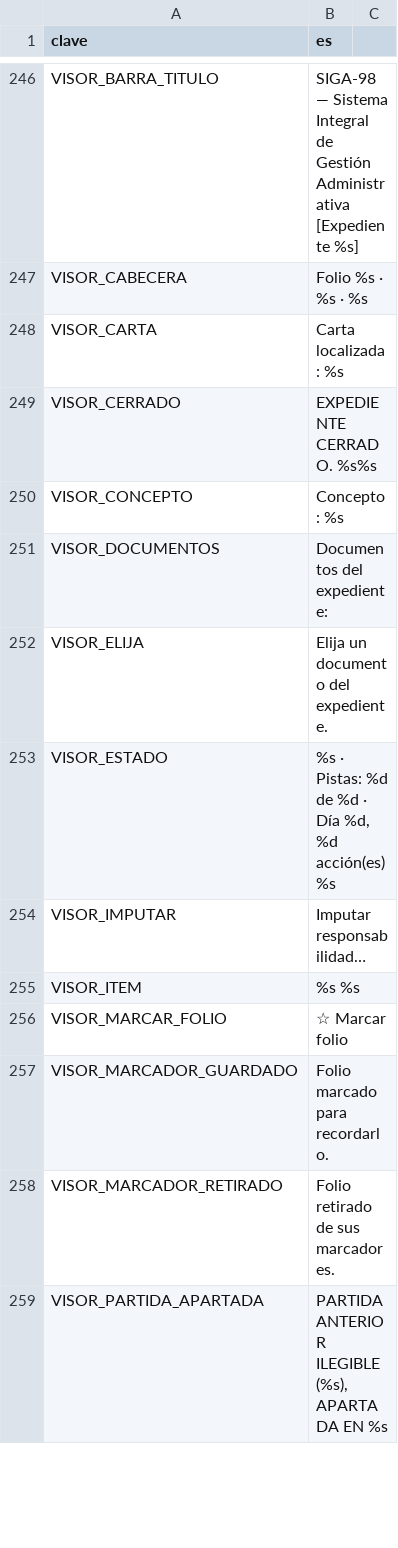
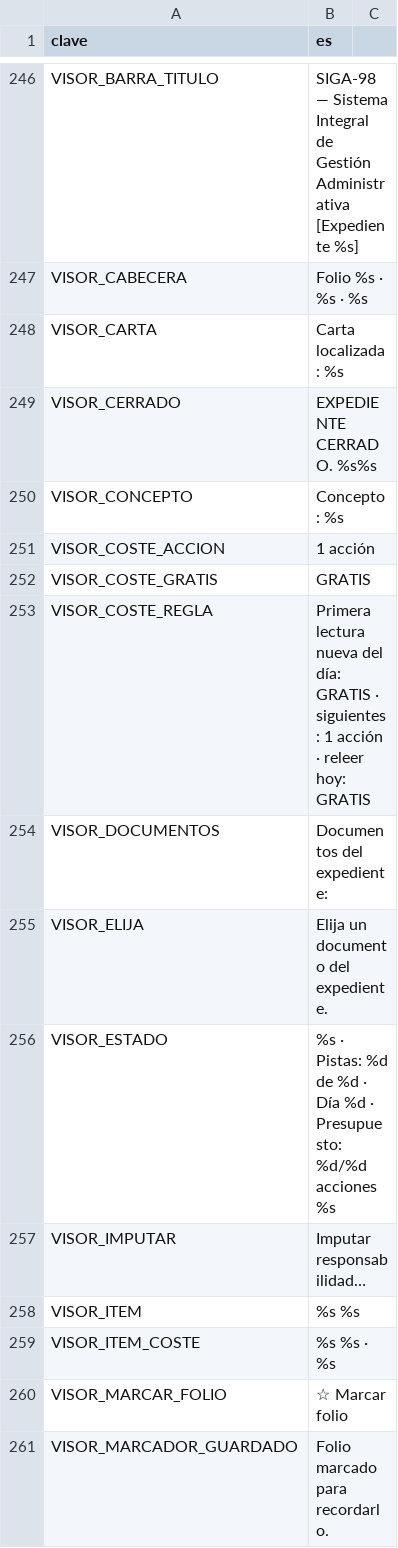
Before and after one commit to EspacioKoop/expediente-legado, a CSV file: godot/datos/textos.csv, drawn as a sheet; only a part is shown, gaps mark what is left out; the shorter side is filled out with more unchanged rows.

Commit message:
feat(siga): traducir presupuesto de investigación (#286)

```diff
--- a/godot/datos/textos.csv
+++ b/godot/datos/textos.csv
@@ -251,7 +251,11 @@ VISOR_CERRADO,EXPEDIENTE CERRADO. %s%s
 VISOR_CONCEPTO,Concepto: %s
+VISOR_COSTE_ACCION,1 acción
+VISOR_COSTE_GRATIS,GRATIS
+VISOR_COSTE_REGLA,Primera lectura nueva del día: GRATIS · siguientes: 1 acción · releer hoy: GRATIS
 VISOR_DOCUMENTOS,Documentos del expediente:
 VISOR_ELIJA,Elija un documento del expediente.
-VISOR_ESTADO,"%s   ·   Pistas: %d de %d   ·   Día %d, %d acción(es)%s"
+VISOR_ESTADO,"%s   ·   Pistas: %d de %d   ·   Día %d   ·   Presupuesto: %d/%d acciones%s"
 VISOR_IMPUTAR,Imputar responsabilidad…
 VISOR_ITEM,%s  %s
+VISOR_ITEM_COSTE,"%s  %s   ·   %s"
 VISOR_MARCAR_FOLIO,☆ Marcar folio
```
